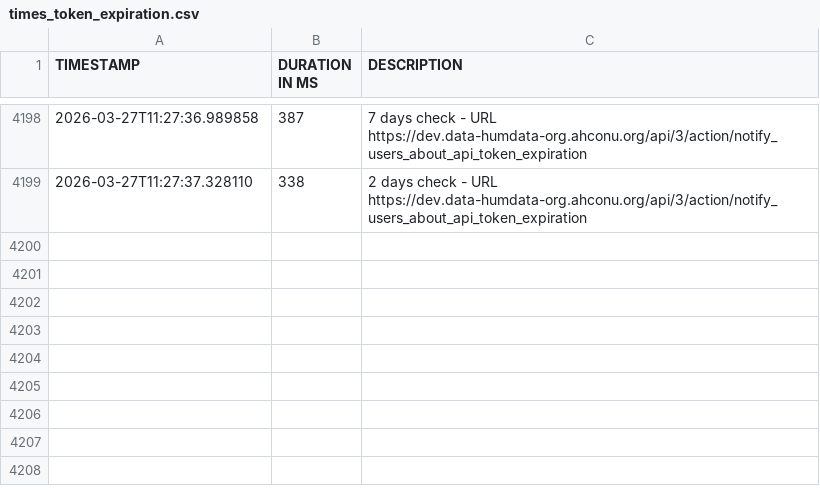
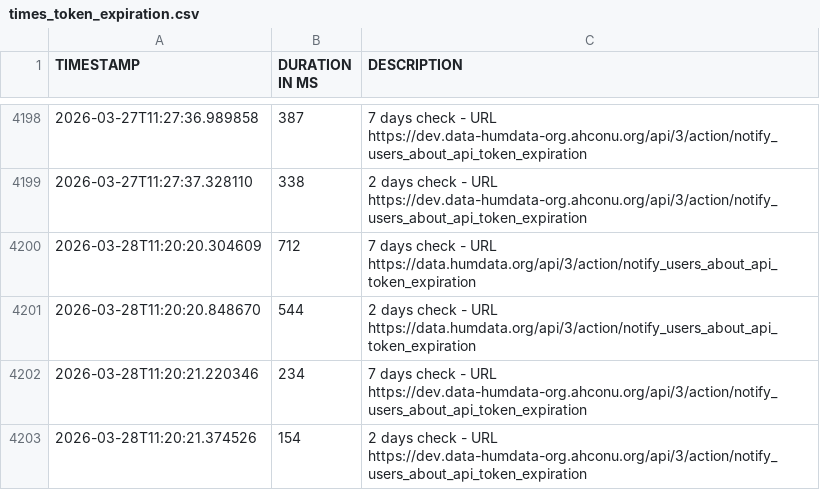
Before and after one commit to OCHA-DAP/hdx-general-scheduled-tasks, a CSV file: data/times_token_expiration.csv, drawn as a sheet; only a part is shown, gaps mark what is left out; the diff names each change by its address in the sheet, - before the commit and + after, or states it on an @@ line.

```diff
--- a/data/times_token_expiration.csv
+++ b/data/times_token_expiration.csv
+row 4200: 2026-03-28T11:20:20.304609 | 712 | 7 days check - URL https://data.humdata.org/api/3/action/notify_users_about_api_token_expiration
+row 4201: 2026-03-28T11:20:20.848670 | 544 | 2 days check - URL https://data.humdata.org/api/3/action/notify_users_about_api_token_expiration
+row 4202: 2026-03-28T11:20:21.220346 | 234 | 7 days check - URL https://dev.data-humdata-org.ahconu.org/api/3/action/notify_users_about_api_token_expiration
+row 4203: 2026-03-28T11:20:21.374526 | 154 | 2 days check - URL https://dev.data-humdata-org.ahconu.org/api/3/action/notify_users_about_api_token_expiration
```
